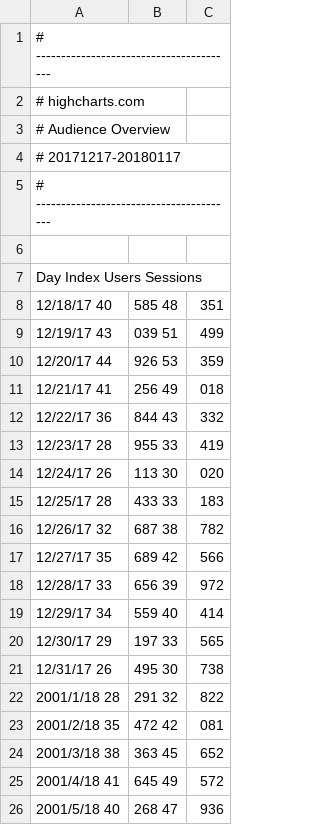
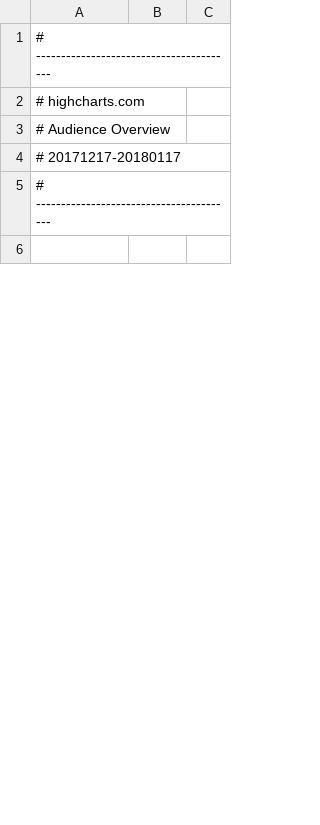
Before and after one commit to ericdsc/fetch, a CSV file: analytics.csv, drawn as a sheet; only a part is shown; the diff covers the shown part only.

Commit message:
Update analytics.csv

```diff
--- a/analytics.csv
+++ b/analytics.csv
@@ -7,20 +6,0 @@
-Day Index	Users	Sessions
-12/18/17	40,585	48,351
-12/19/17	43,039	51,499
-12/20/17	44,926	53,359
-12/21/17	41,256	49,018
-12/22/17	36,844	43,332
-12/23/17	28,955	33,419
-12/24/17	26,113	30,020
-12/25/17	28,433	33,183
-12/26/17	32,687	38,782
-12/27/17	35,689	42,566
-12/28/17	33,656	39,972
-12/29/17	34,559	40,414
-12/30/17	29,197	33,565
-12/31/17	26,495	30,738
-2001/1/18	28,291	32,822
-2001/2/18	35,472	42,081
-2001/3/18	38,363	45,652
-2001/4/18	41,645	49,572
-2001/5/18	40,268	47,936
```
Also changed, not shown: 32 added rows and 12 removed rows elsewhere in this file.
